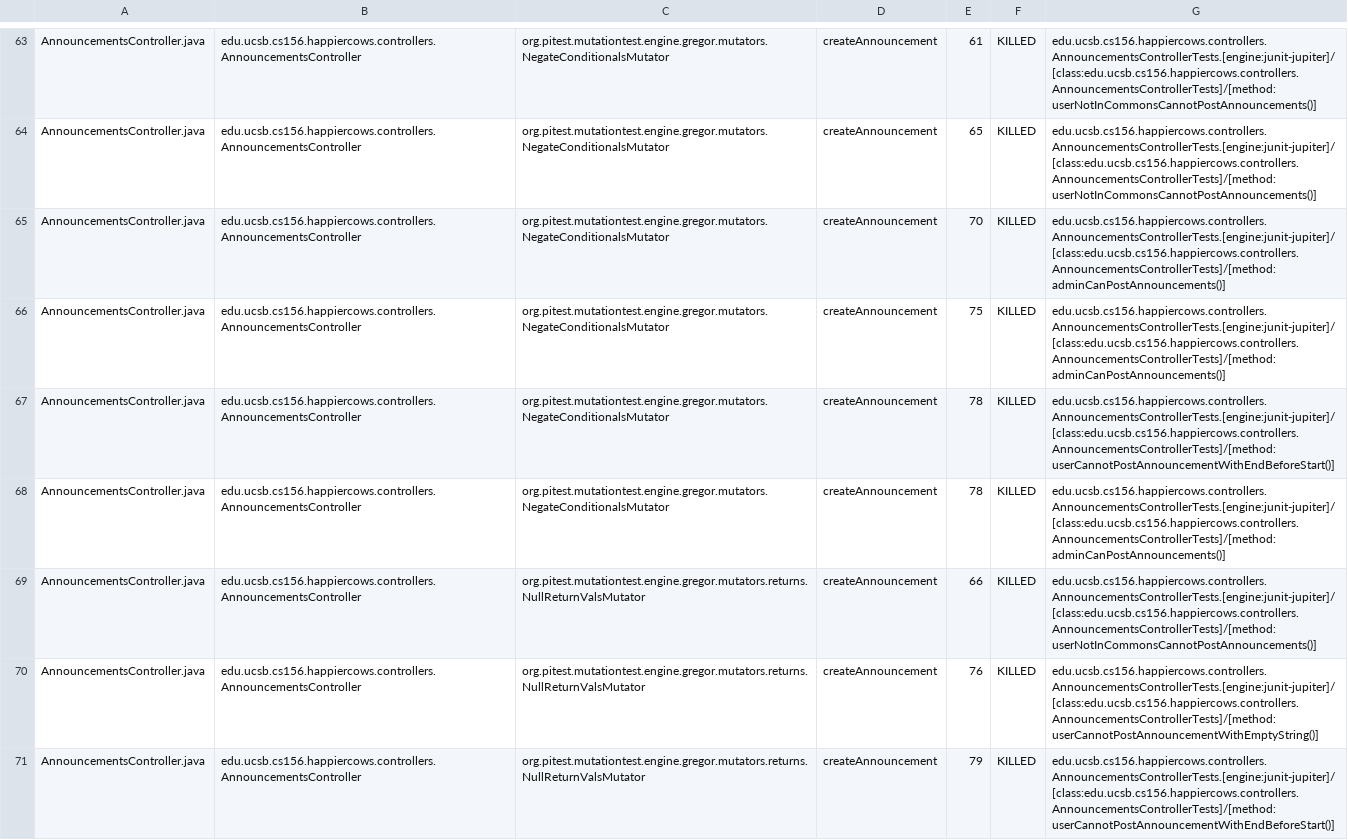
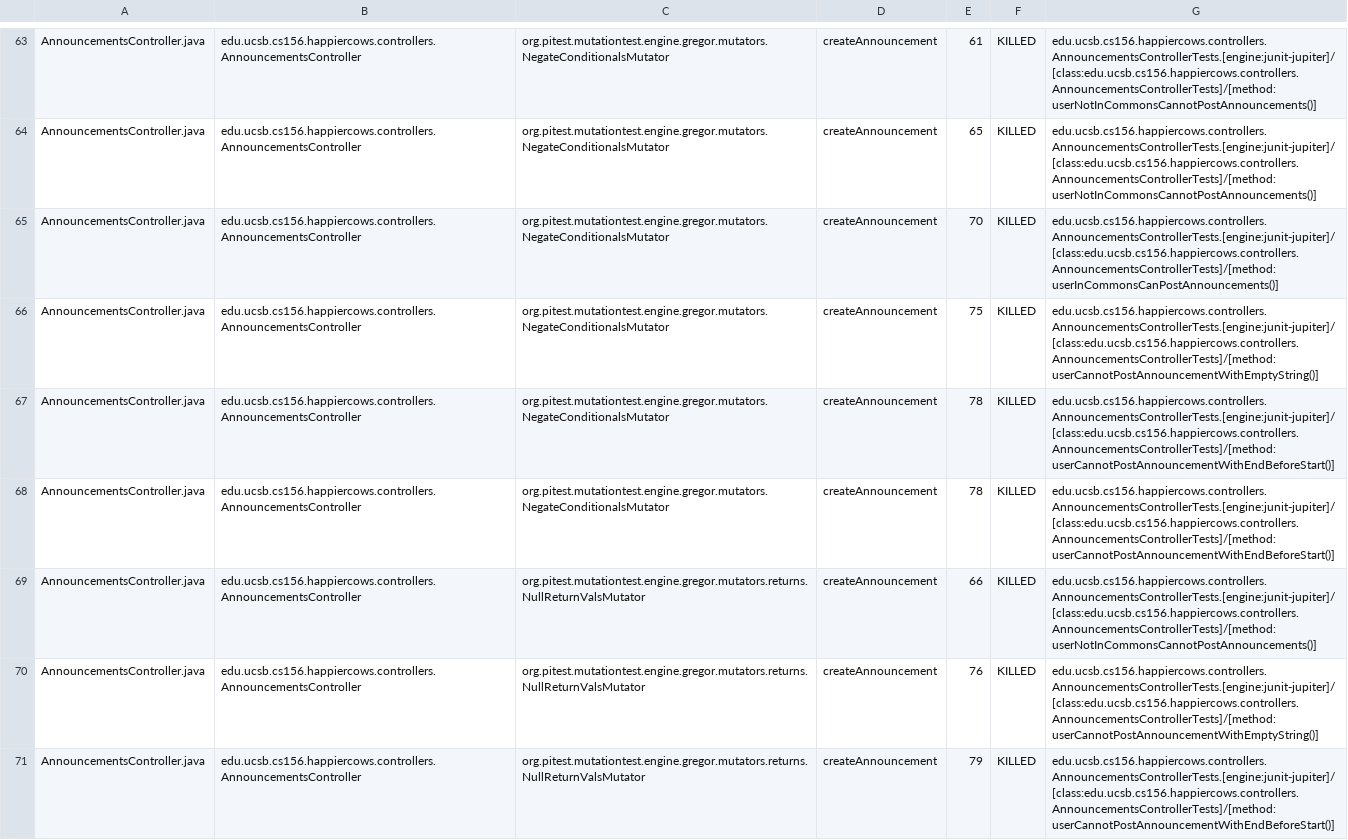
Before and after one commit to ucsb-cs156-s26/proj-happycows-s26-16, a CSV file: prs/52/pitest/mutations.csv, drawn as a sheet; only a part is shown, gaps mark what is left out; the diff covers the shown part only.

Commit message:
Deploying to gh-pages from @ ucsb-cs156-s26/proj-happycows-s26-16@5a5995c8813ef9604078408f181a23cb0b895bc2 🚀

```diff
--- a/prs/52/pitest/mutations.csv
+++ b/prs/52/pitest/mutations.csv
@@ -64,6 +64,6 @@ AnnouncementsController.java,edu.ucsb.cs156.happiercows.controllers.Announcement
 AnnouncementsController.java,edu.ucsb.cs156.happiercows.controllers.AnnouncementsController,org.pitest.mutationtest.engine.gregor.mutators.NegateConditionalsMutator,createAnnouncement,65,KILLED,edu.ucsb.cs156.happiercows.controllers.AnnouncementsControllerTests.[engine:junit-jupiter]/[class:edu.ucsb.cs156.happiercows.controllers.AnnouncementsControllerTests]/[method:userNotInCommonsCannotPostAnnouncements()]
-AnnouncementsController.java,edu.ucsb.cs156.happiercows.controllers.AnnouncementsController,org.pitest.mutationtest.engine.gregor.mutators.NegateConditionalsMutator,createAnnouncement,70,KILLED,edu.ucsb.cs156.happiercows.controllers.AnnouncementsControllerTests.[engine:junit-jupiter]/[class:edu.ucsb.cs156.happiercows.controllers.AnnouncementsControllerTests]/[method:adminCanPostAnnouncements()]
-AnnouncementsController.java,edu.ucsb.cs156.happiercows.controllers.AnnouncementsController,org.pitest.mutationtest.engine.gregor.mutators.NegateConditionalsMutator,createAnnouncement,75,KILLED,edu.ucsb.cs156.happiercows.controllers.AnnouncementsControllerTests.[engine:junit-jupiter]/[class:edu.ucsb.cs156.happiercows.controllers.AnnouncementsControllerTests]/[method:adminCanPostAnnouncements()]
+AnnouncementsController.java,edu.ucsb.cs156.happiercows.controllers.AnnouncementsController,org.pitest.mutationtest.engine.gregor.mutators.NegateConditionalsMutator,createAnnouncement,70,KILLED,edu.ucsb.cs156.happiercows.controllers.AnnouncementsControllerTests.[engine:junit-jupiter]/[class:edu.ucsb.cs156.happiercows.controllers.AnnouncementsControllerTests]/[method:userInCommonsCanPostAnnouncements()]
+AnnouncementsController.java,edu.ucsb.cs156.happiercows.controllers.AnnouncementsController,org.pitest.mutationtest.engine.gregor.mutators.NegateConditionalsMutator,createAnnouncement,75,KILLED,edu.ucsb.cs156.happiercows.controllers.AnnouncementsControllerTests.[engine:junit-jupiter]/[class:edu.ucsb.cs156.happiercows.controllers.AnnouncementsControllerTests]/[method:userCannotPostAnnouncementWithEmptyString()]
 AnnouncementsController.java,edu.ucsb.cs156.happiercows.controllers.AnnouncementsController,org.pitest.mutationtest.engine.gregor.mutators.NegateConditionalsMutator,createAnnouncement,78,KILLED,edu.ucsb.cs156.happiercows.controllers.AnnouncementsControllerTests.[engine:junit-jupiter]/[class:edu.ucsb.cs156.happiercows.controllers.AnnouncementsControllerTests]/[method:userCannotPostAnnouncementWithEndBeforeStart()]
-AnnouncementsController.java,edu.ucsb.cs156.happiercows.controllers.AnnouncementsController,org.pitest.mutationtest.engine.gregor.mutators.NegateConditionalsMutator,createAnnouncement,78,KILLED,edu.ucsb.cs156.happiercows.controllers.AnnouncementsControllerTests.[engine:junit-jupiter]/[class:edu.ucsb.cs156.happiercows.controllers.AnnouncementsControllerTests]/[method:adminCanPostAnnouncements()]
+AnnouncementsController.java,edu.ucsb.cs156.happiercows.controllers.AnnouncementsController,org.pitest.mutationtest.engine.gregor.mutators.NegateConditionalsMutator,createAnnouncement,78,KILLED,edu.ucsb.cs156.happiercows.controllers.AnnouncementsControllerTests.[engine:junit-jupiter]/[class:edu.ucsb.cs156.happiercows.controllers.AnnouncementsControllerTests]/[method:userCannotPostAnnouncementWithEndBeforeStart()]
 AnnouncementsController.java,edu.ucsb.cs156.happiercows.controllers.AnnouncementsController,org.pitest.mutationtest.engine.gregor.mutators.returns.NullReturnValsMutator,createAnnouncement,66,KILLED,edu.ucsb.cs156.happiercows.controllers.AnnouncementsControllerTests.[engine:junit-jupiter]/[class:edu.ucsb.cs156.happiercows.controllers.AnnouncementsControllerTests]/[method:userNotInCommonsCannotPostAnnouncements()]
```
Also changed, not shown: 24 edited cells elsewhere in this file, 53 other files.
